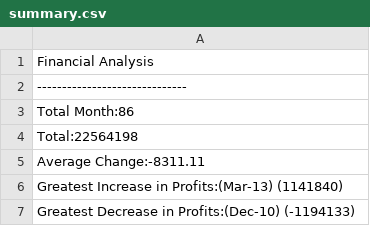
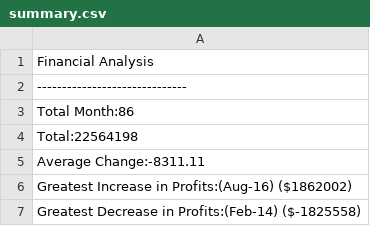
Before and after one commit to LynHJ/python-challenge, a CSV file: Pybank/analysis/summary.csv, drawn as a sheet.

```diff
--- a/Pybank/analysis/summary.csv
+++ b/Pybank/analysis/summary.csv
@@ -5,3 +5,3 @@ Total:22564198
 Average Change:-8311.11
-Greatest Increase in Profits:(Mar-13) (1141840)
-Greatest Decrease in Profits:(Dec-10) (-1194133)
+Greatest Increase in Profits:(Aug-16) ($1862002)
+Greatest Decrease in Profits:(Feb-14) ($-1825558)
```
Also changed, not shown: 4 other files.
